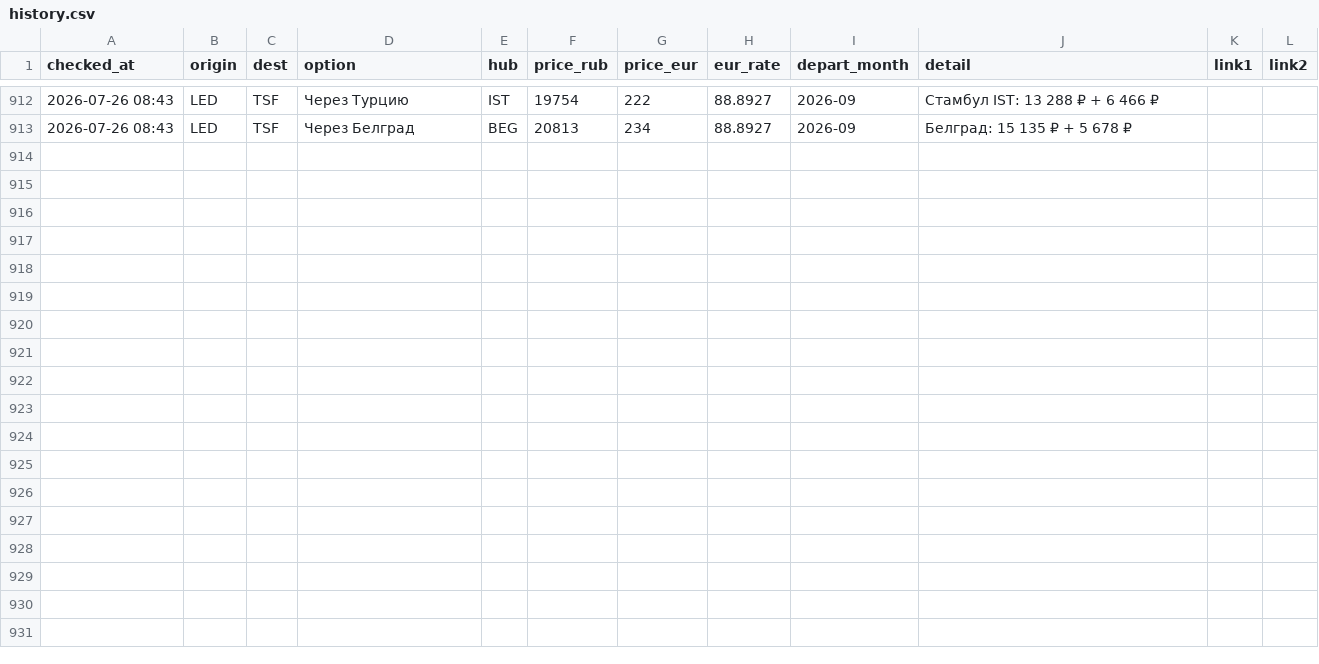
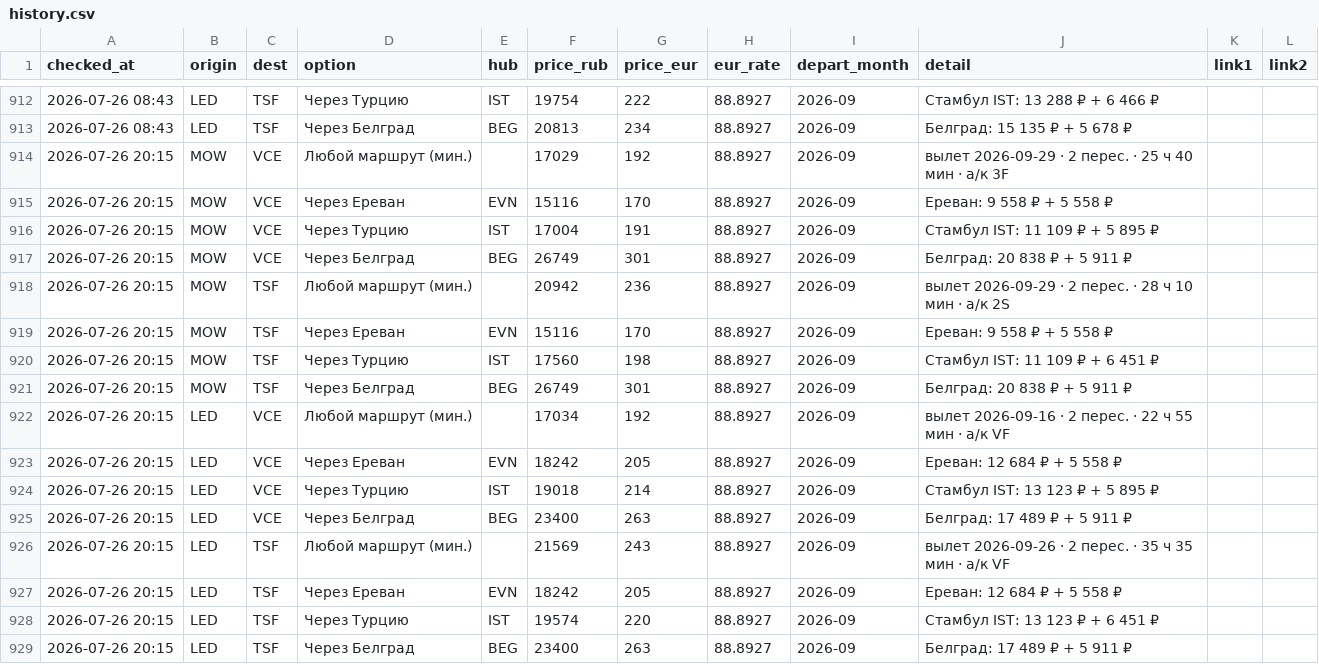
Before and after one commit to timidlia/flyit, a CSV file: data/history.csv, drawn as a sheet; only a part is shown, gaps mark what is left out; the diff names each change by its address in the sheet, - before the commit and + after, or states it on an @@ line.

```diff
--- a/data/history.csv
+++ b/data/history.csv
+row 914: 2026-07-26 20:15 | MOW | VCE | Любой маршрут (мин.) |  | 17029 | 192 | 88.8927 | 2026-09 | вылет 2026-09-29 · 2 перес. · 25 ч 40 мин · a/к 3F
+row 915: 2026-07-26 20:15 | MOW | VCE | Через Ереван | EVN | 15116 | 170 | 88.8927 | 2026-09 | Ереван: 9 558 ₽ + 5 558 ₽
+row 916: 2026-07-26 20:15 | MOW | VCE | Через Турцию | IST | 17004 | 191 | 88.8927 | 2026-09 | Стамбул IST: 11 109 ₽ + 5 895 ₽
+row 917: 2026-07-26 20:15 | MOW | VCE | Через Белград | BEG | 26749 | 301 | 88.8927 | 2026-09 | Белград: 20 838 ₽ + 5 911 ₽
+row 918: 2026-07-26 20:15 | MOW | TSF | Любой маршрут (мин.) |  | 20942 | 236 | 88.8927 | 2026-09 | вылет 2026-09-29 · 2 перес. · 28 ч 10 мин · a/к 2S
+row 919: 2026-07-26 20:15 | MOW | TSF | Через Ереван | EVN | 15116 | 170 | 88.8927 | 2026-09 | Ереван: 9 558 ₽ + 5 558 ₽
+row 920: 2026-07-26 20:15 | MOW | TSF | Через Турцию | IST | 17560 | 198 | 88.8927 | 2026-09 | Стамбул IST: 11 109 ₽ + 6 451 ₽
+row 921: 2026-07-26 20:15 | MOW | TSF | Через Белград | BEG | 26749 | 301 | 88.8927 | 2026-09 | Белград: 20 838 ₽ + 5 911 ₽
+row 922: 2026-07-26 20:15 | LED | VCE | Любой маршрут (мин.) |  | 17034 | 192 | 88.8927 | 2026-09 | вылет 2026-09-16 · 2 перес. · 22 ч 55 мин · a/к VF
+row 923: 2026-07-26 20:15 | LED | VCE | Через Ереван | EVN | 18242 | 205 | 88.8927 | 2026-09 | Ереван: 12 684 ₽ + 5 558 ₽
+row 924: 2026-07-26 20:15 | LED | VCE | Через Турцию | IST | 19018 | 214 | 88.8927 | 2026-09 | Стамбул IST: 13 123 ₽ + 5 895 ₽
+row 925: 2026-07-26 20:15 | LED | VCE | Через Белград | BEG | 23400 | 263 | 88.8927 | 2026-09 | Белград: 17 489 ₽ + 5 911 ₽
+row 926: 2026-07-26 20:15 | LED | TSF | Любой маршрут (мин.) |  | 21569 | 243 | 88.8927 | 2026-09 | вылет 2026-09-26 · 2 перес. · 35 ч 35 мин · a/к VF
+row 927: 2026-07-26 20:15 | LED | TSF | Через Ереван | EVN | 18242 | 205 | 88.8927 | 2026-09 | Ереван: 12 684 ₽ + 5 558 ₽
+row 928: 2026-07-26 20:15 | LED | TSF | Через Турцию | IST | 19574 | 220 | 88.8927 | 2026-09 | Стамбул IST: 13 123 ₽ + 6 451 ₽
+row 929: 2026-07-26 20:15 | LED | TSF | Через Белград | BEG | 23400 | 263 | 88.8927 | 2026-09 | Белград: 17 489 ₽ + 5 911 ₽
```
Also changed, not shown: 1 other file.
